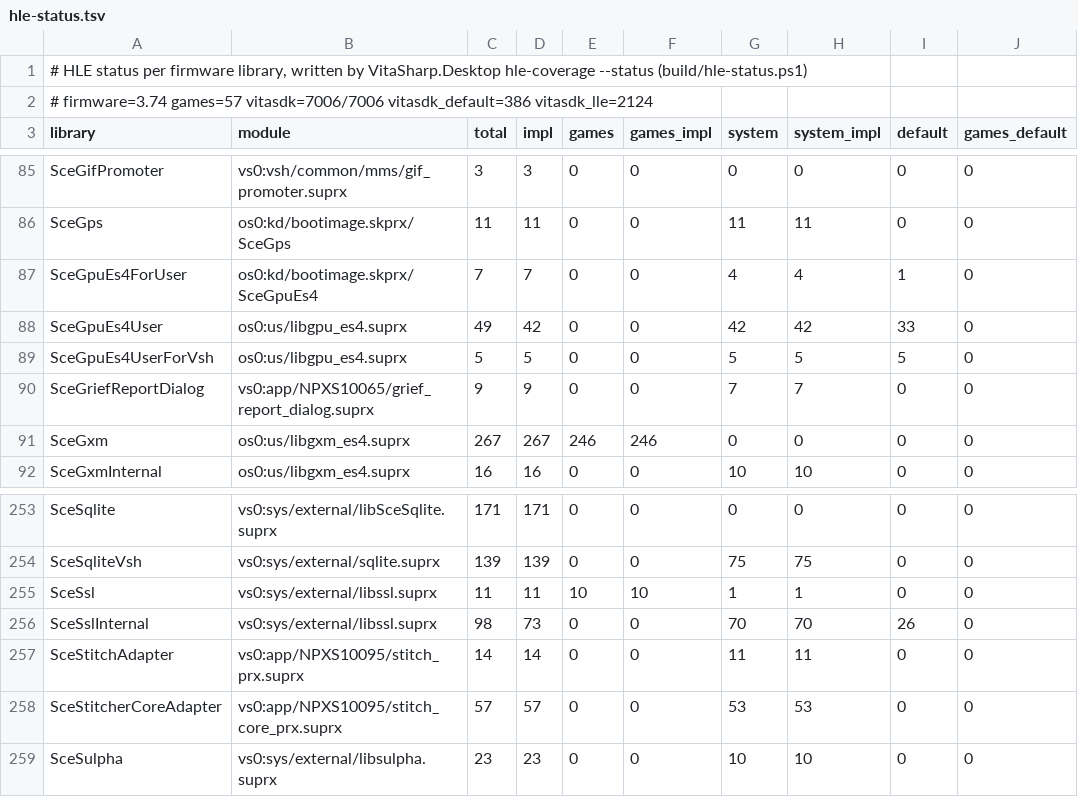
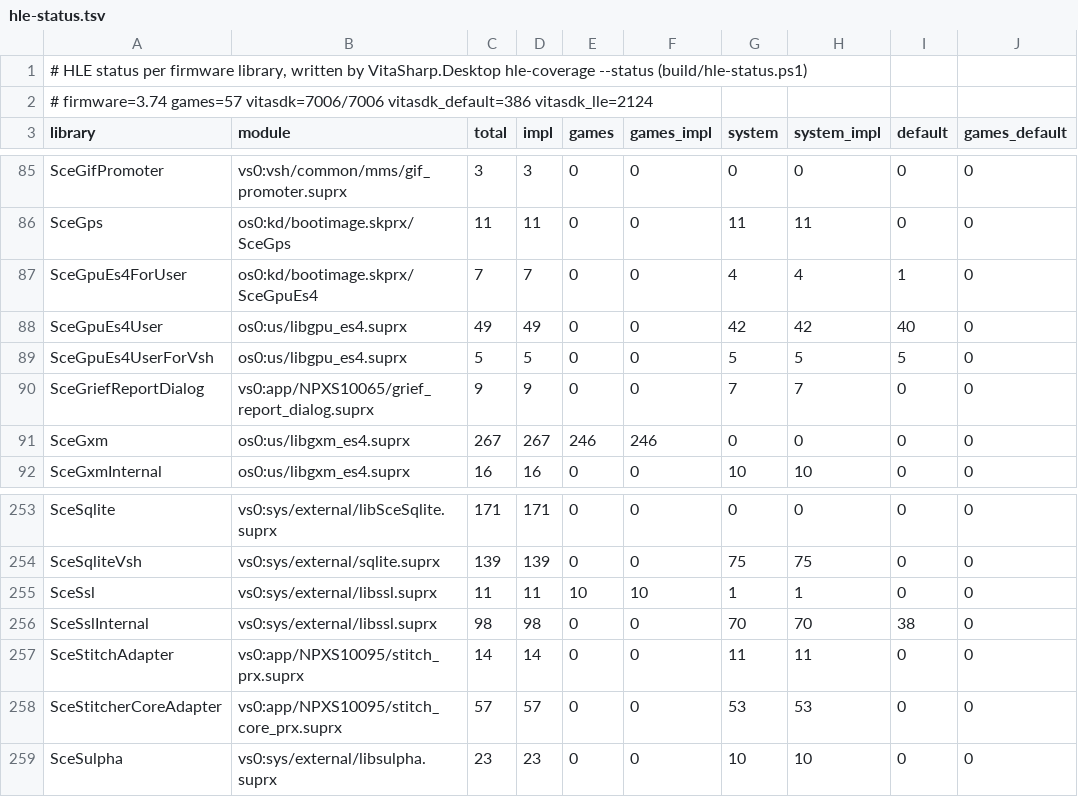
Before and after one commit to Solven190/VitaSharp, a TSV file: docs/hle/data/hle-status.tsv, drawn as a sheet; only a part is shown, gaps mark what is left out; the diff names each change by its address in the sheet, - before the commit and + after, or states it on an @@ line.

```diff
--- a/docs/hle/data/hle-status.tsv
+++ b/docs/hle/data/hle-status.tsv
-D88 (impl): 42
+D88 (impl): 49
-I88 (default): 33
+I88 (default): 40
-D256 (impl): 73
+D256 (impl): 98
-I256 (default): 26
+I256 (default): 38
```
Also changed, not shown: docs/hle/data/missing-by-group.tsv, docs/hle/data/user-exports.tsv, 5 other files.
